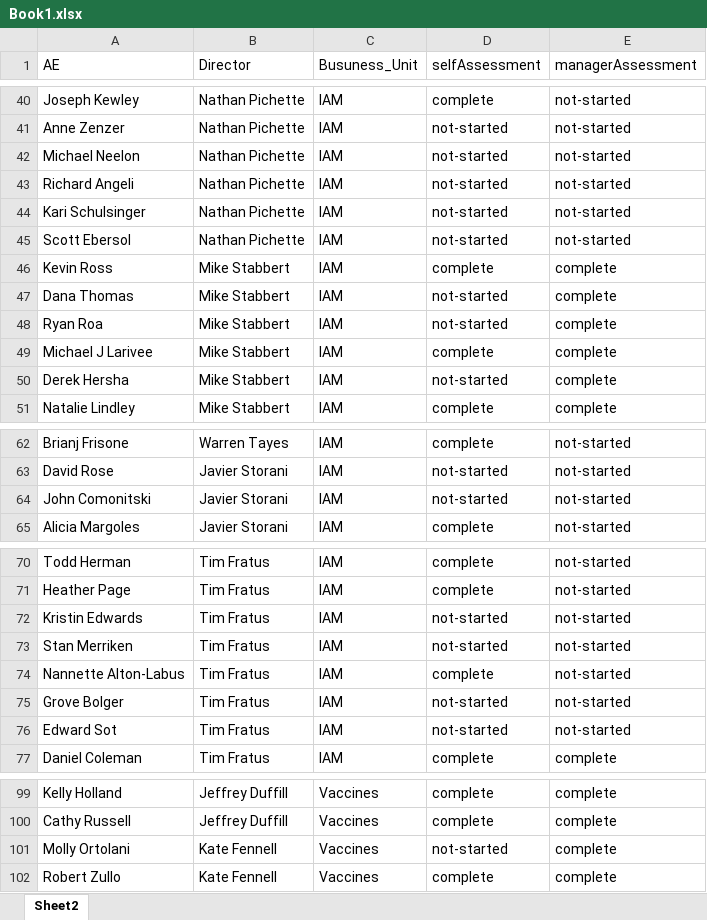
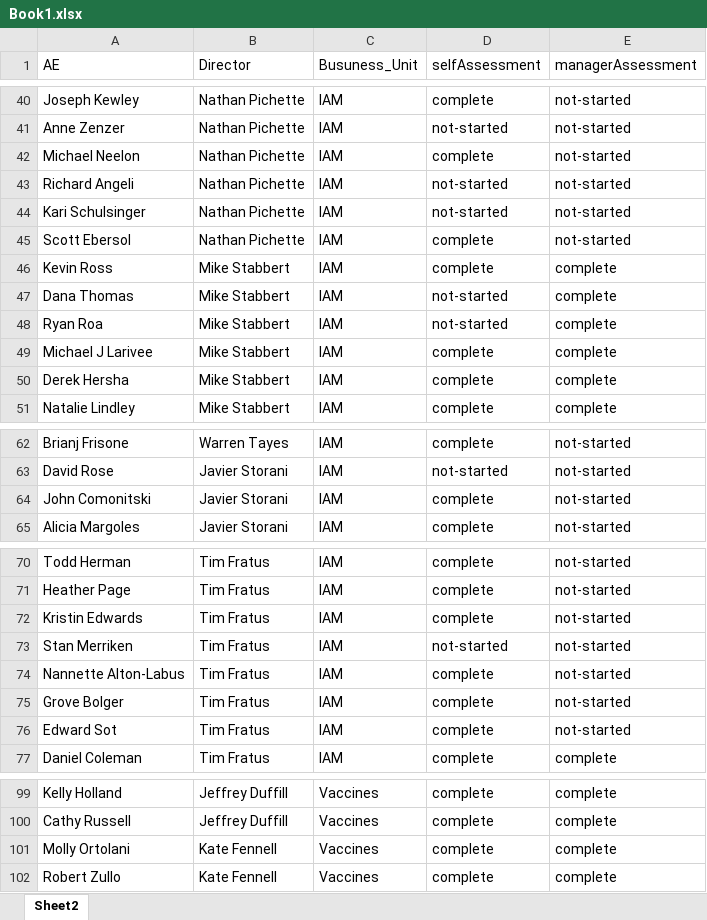
Before and after one commit to Anmolgarg18/AEdashboard, an Excel workbook: Book1.xlsx, sheet Sheet2, drawn as a sheet; only a part is shown, gaps mark what is left out; values as stored, in another font and other column widths than the file's, no borders; the diff covers the shown part only; the diff names each change by its address in the sheet, - before the commit and + after, or states it on an @@ line.

```diff
--- a/Book1.xlsx (sheet Sheet2)
+++ b/Book1.xlsx (sheet Sheet2)
-D42 (selfAssessment): not-started
+D42 (selfAssessment): complete
-D45 (selfAssessment): not-started
+D45 (selfAssessment): complete
-D50 (selfAssessment): not-started
+D50 (selfAssessment): complete
-D64 (selfAssessment): not-started
+D64 (selfAssessment): complete
-D72 (selfAssessment): not-started
+D72 (selfAssessment): complete
-D75:D76 (selfAssessment): not-started
+D75:D76 (selfAssessment): complete
-D101 (selfAssessment): not-started
+D101 (selfAssessment): complete
```
Also changed, not shown: 3 edited cells elsewhere in this sheet, 1 other file.
